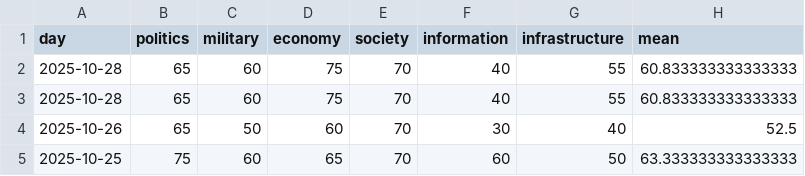
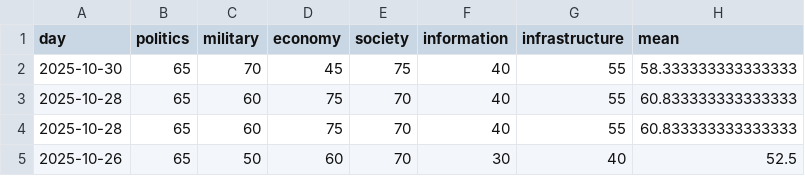
Before and after one commit to hectorcho/ktitan-public, a CSV file: pmesii/kr.csv, drawn as a sheet; only a part is shown; the shorter side is filled out with more unchanged rows; the diff names each change by its address in the sheet, - before the commit and + after, or states it on an @@ line.

```diff
--- a/pmesii/kr.csv
+++ b/pmesii/kr.csv
+row 2: 2025-10-30 | 65 | 70 | 45 | 75 | 40 | 55 | 58.333333333333333
```
Also changed, not shown: 43 other files.
